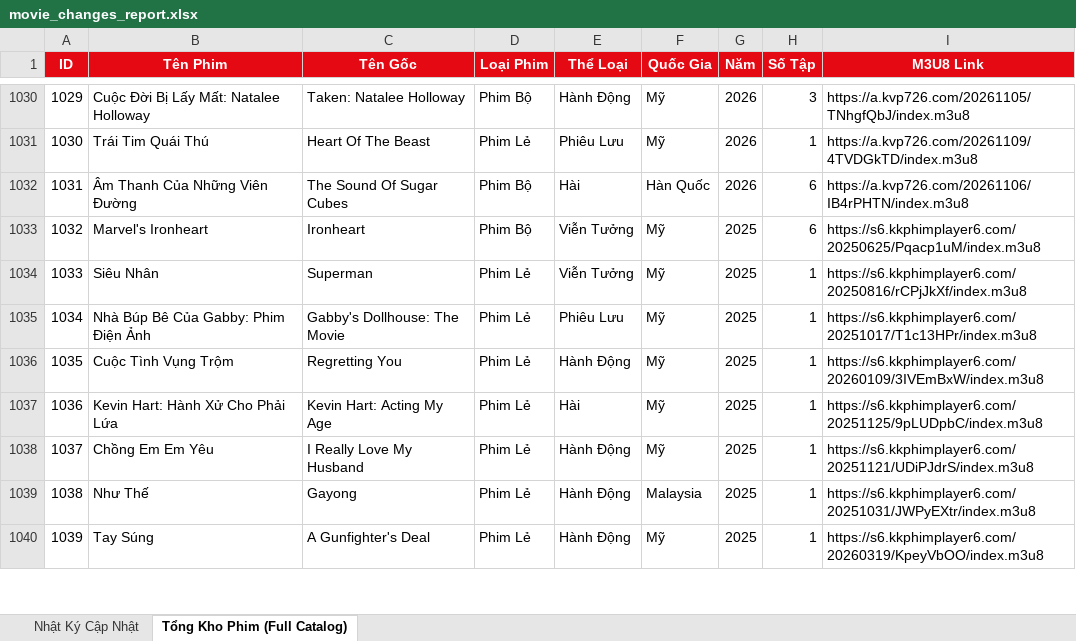
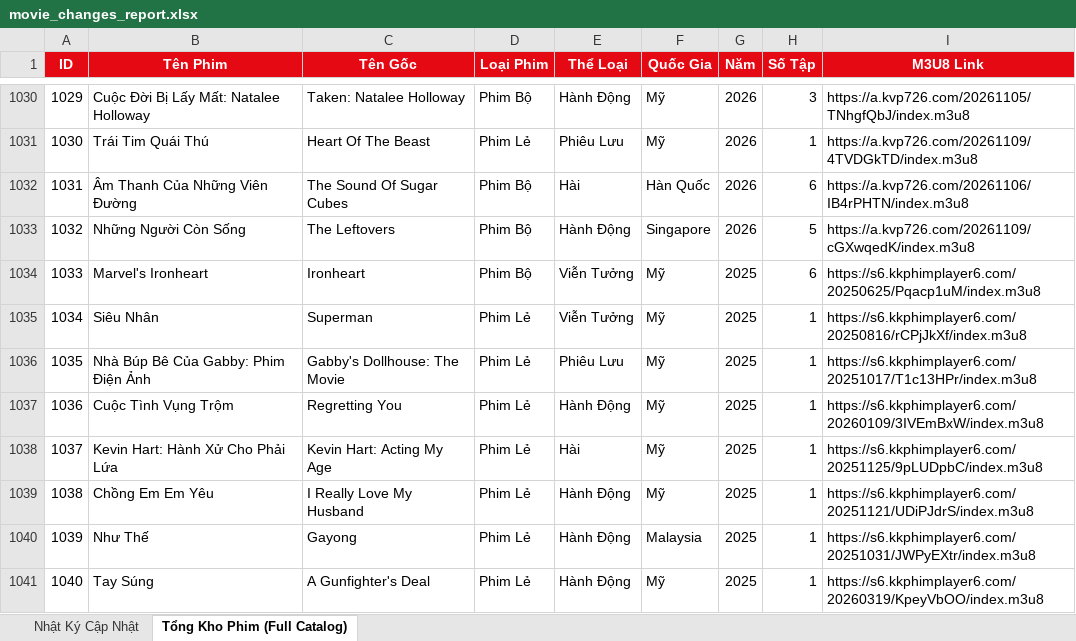
Before and after one commit to exorcisthb/Phim, an Excel workbook: movie_changes_report.xlsx, sheet Tổng Kho Phim (Full Catalog), drawn as a sheet; only a part is shown, gaps mark what is left out; values as stored, in another font and other column widths than the file's, no borders; addresses are those after the commit; the diff names each change by its address in the sheet, - before the commit and + after, or states it on an @@ line.

```diff
--- a/movie_changes_report.xlsx (sheet Tổng Kho Phim (Full Catalog))
+++ b/movie_changes_report.xlsx (sheet Tổng Kho Phim (Full Catalog))
+row 1033: 1032 | Những Người Còn Sống | The Leftovers | Phim Bộ | Hành Động | Singapore | 2026 | 5 | https://a.kvp726.com/20261109/cGXwqedK/index.m3u8
@@ column A (ID) renumbered from row 1034 down @@
```
Also changed, not shown: sheet Nhật Ký Cập Nhật, 2 other files.
